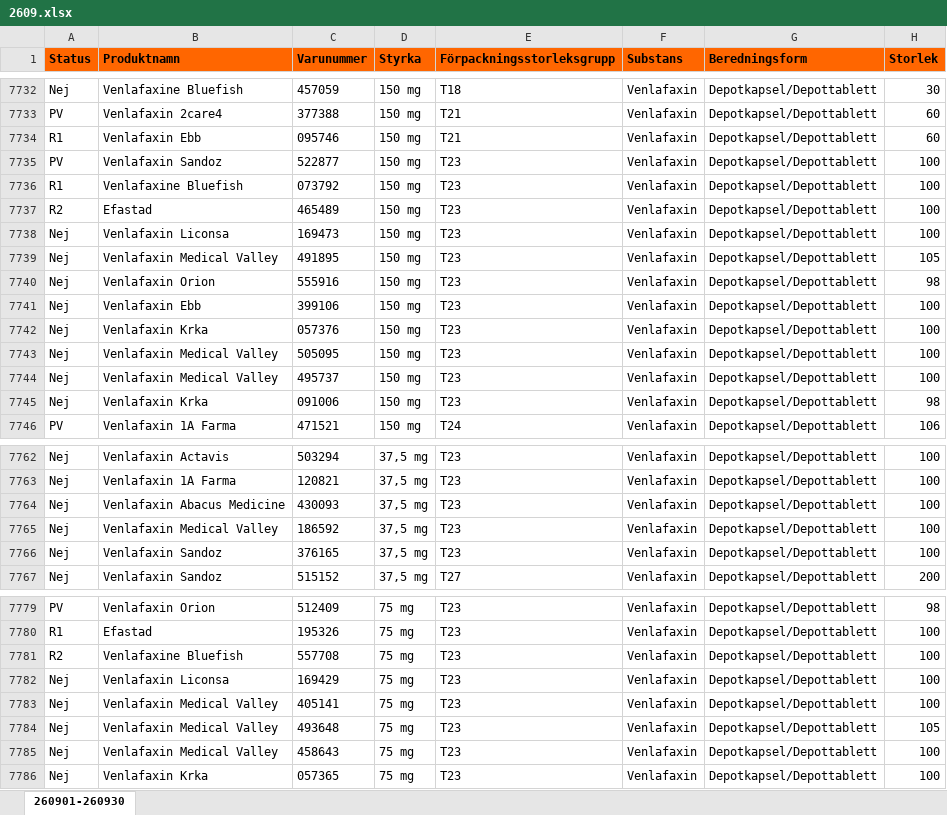
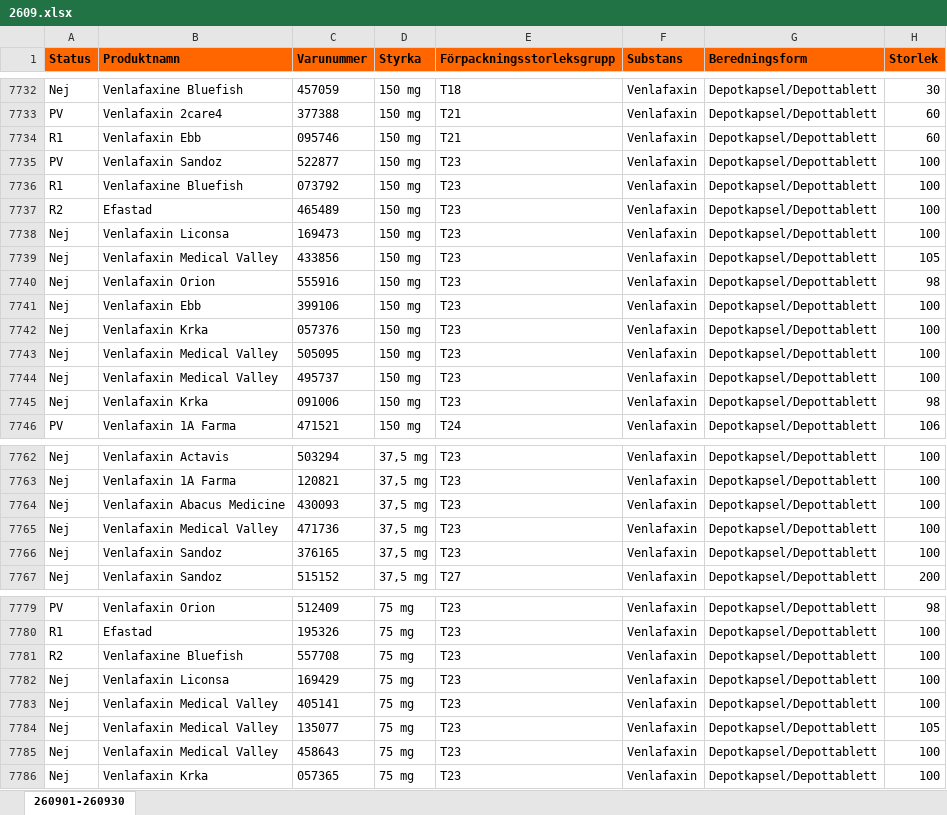
Before and after one commit to pontuscedrell/pillpris, an Excel workbook: data/2609.xlsx, sheet 260901-260930, drawn as a sheet; only a part is shown, gaps mark what is left out; values as stored, in another font and other column widths than the file's, no borders; conditional formats not drawn; the diff covers the shown part only; the diff names each change by its address in the sheet, - before the commit and + after, or states it on an @@ line.

```diff
--- a/data/2609.xlsx (sheet 260901-260930)
+++ b/data/2609.xlsx (sheet 260901-260930)
-C7739 (Varunummer): 491895
+C7739 (Varunummer): 433856
-C7765 (Varunummer): 186592
+C7765 (Varunummer): 471736
-C7784 (Varunummer): 493648
+C7784 (Varunummer): 135077
```
Also changed, not shown: 8 added rows, 8 removed rows and 7 edited cells elsewhere in this sheet, 3 other files.
